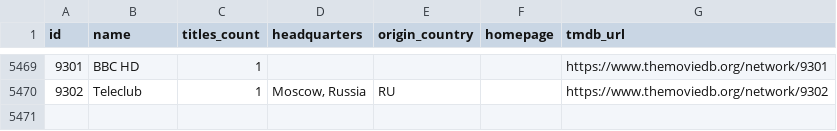
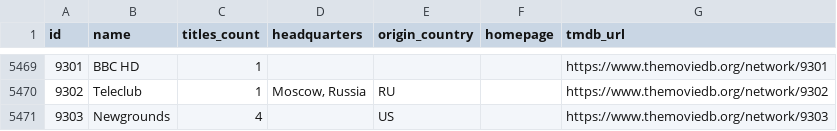
Before and after one commit to davecollections/tmdb-id-lookup, a CSV file: data/tv-networks.csv, drawn as a sheet; only a part is shown, gaps mark what is left out.

```diff
--- a/data/tv-networks.csv
+++ b/data/tv-networks.csv
@@ -5470 +5470,2 @@ id,name,titles_count,headquarters,origin_country,homepage,tmdb_url
 9302,Teleclub,1,"Moscow, Russia",RU,,https://www.themoviedb.org/network/9302
+9303,Newgrounds,4,,US,,https://www.themoviedb.org/network/9303
```
Also changed, not shown: 5 other files.
